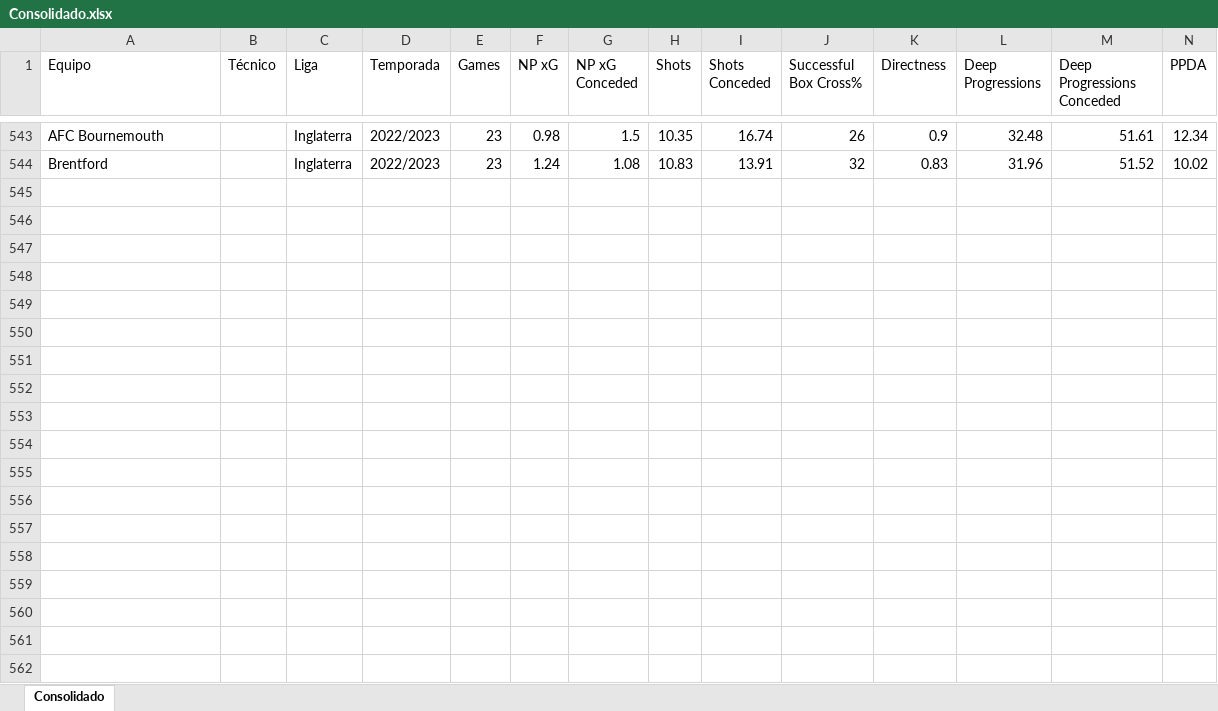
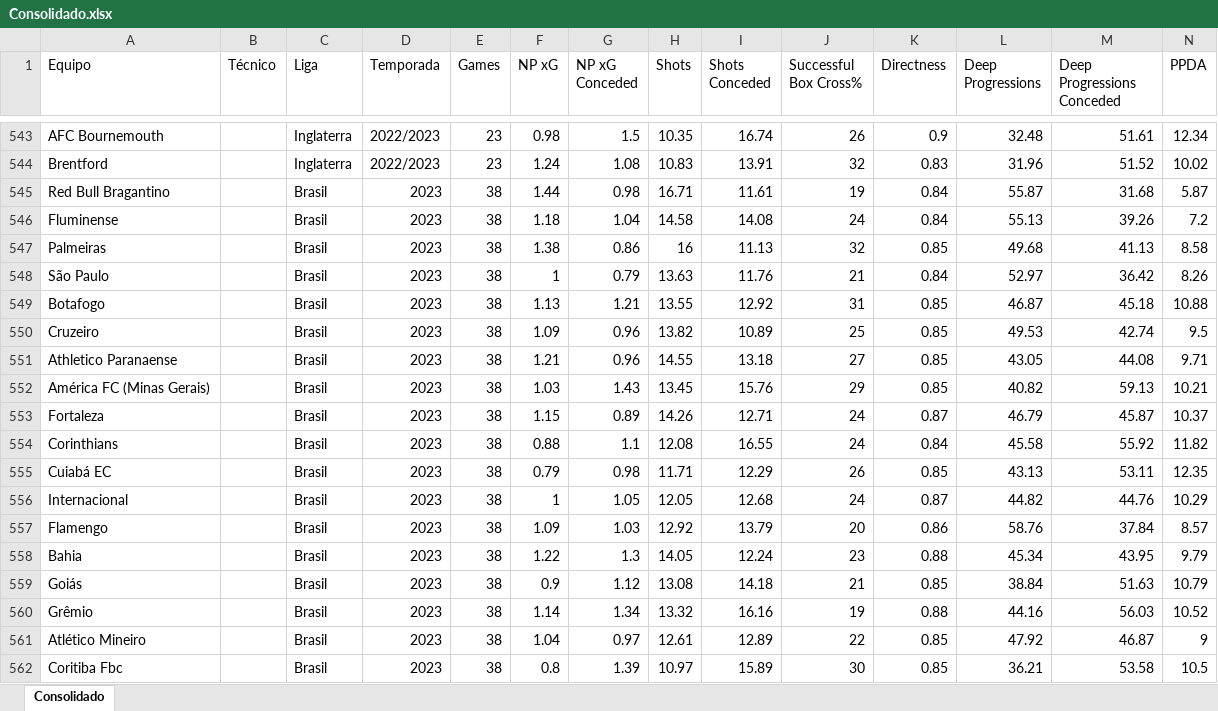
Before and after one commit to agaribay7/RadarTecnicos, an Excel workbook: Consolidado.xlsx, sheet Consolidado, drawn as a sheet; only a part is shown, gaps mark what is left out; values as stored, in another font and other column widths than the file's, no borders; rows hold the shown columns only; the diff covers the shown part only; the diff names each change by its address in the sheet, - before the commit and + after, or states it on an @@ line.

```diff
--- a/Consolidado.xlsx (sheet Consolidado)
+++ b/Consolidado.xlsx (sheet Consolidado)
+row 545: Red Bull Bragantino |  | Brasil | 2023 | 38 | 1.44 | 0.98 | 16.71 | 11.61 | 19 | 0.84 | 55.87 | 31.68 | 5.87
+row 546: Fluminense |  | Brasil | 2023 | 38 | 1.18 | 1.04 | 14.58 | 14.08 | 24 | 0.84 | 55.13 | 39.26 | 7.2
+row 547: Palmeiras |  | Brasil | 2023 | 38 | 1.38 | 0.86 | 16 | 11.13 | 32 | 0.85 | 49.68 | 41.13 | 8.58
+row 548: São Paulo |  | Brasil | 2023 | 38 | 1 | 0.79 | 13.63 | 11.76 | 21 | 0.84 | 52.97 | 36.42 | 8.26
+row 549: Botafogo |  | Brasil | 2023 | 38 | 1.13 | 1.21 | 13.55 | 12.92 | 31 | 0.85 | 46.87 | 45.18 | 10.88
+row 550: Cruzeiro |  | Brasil | 2023 | 38 | 1.09 | 0.96 | 13.82 | 10.89 | 25 | 0.85 | 49.53 | 42.74 | 9.5
+row 551: Athletico Paranaense |  | Brasil | 2023 | 38 | 1.21 | 0.96 | 14.55 | 13.18 | 27 | 0.85 | 43.05 | 44.08 | 9.71
+row 552: América FC (Minas Gerais) |  | Brasil | 2023 | 38 | 1.03 | 1.43 | 13.45 | 15.76 | 29 | 0.85 | 40.82 | 59.13 | 10.21
+row 553: Fortaleza |  | Brasil | 2023 | 38 | 1.15 | 0.89 | 14.26 | 12.71 | 24 | 0.87 | 46.79 | 45.87 | 10.37
+row 554: Corinthians |  | Brasil | 2023 | 38 | 0.88 | 1.1 | 12.08 | 16.55 | 24 | 0.84 | 45.58 | 55.92 | 11.82
+row 555: Cuiabá EC |  | Brasil | 2023 | 38 | 0.79 | 0.98 | 11.71 | 12.29 | 26 | 0.85 | 43.13 | 53.11 | 12.35
+row 556: Internacional |  | Brasil | 2023 | 38 | 1 | 1.05 | 12.05 | 12.68 | 24 | 0.87 | 44.82 | 44.76 | 10.29
+row 557: Flamengo |  | Brasil | 2023 | 38 | 1.09 | 1.03 | 12.92 | 13.79 | 20 | 0.86 | 58.76 | 37.84 | 8.57
+row 558: Bahia |  | Brasil | 2023 | 38 | 1.22 | 1.3 | 14.05 | 12.24 | 23 | 0.88 | 45.34 | 43.95 | 9.79
+row 559: Goiás |  | Brasil | 2023 | 38 | 0.9 | 1.12 | 13.08 | 14.18 | 21 | 0.85 | 38.84 | 51.63 | 10.79
+row 560: Grêmio |  | Brasil | 2023 | 38 | 1.14 | 1.34 | 13.32 | 16.16 | 19 | 0.88 | 44.16 | 56.03 | 10.52
+row 561: Atlético Mineiro |  | Brasil | 2023 | 38 | 1.04 | 0.97 | 12.61 | 12.89 | 22 | 0.85 | 47.92 | 46.87 | 9
+row 562: Coritiba Fbc |  | Brasil | 2023 | 38 | 0.8 | 1.39 | 10.97 | 15.89 | 30 | 0.85 | 36.21 | 53.58 | 10.5
```
Also changed, not shown: 20 added rows, 18 removed rows and 24 edited cells elsewhere in this sheet.
